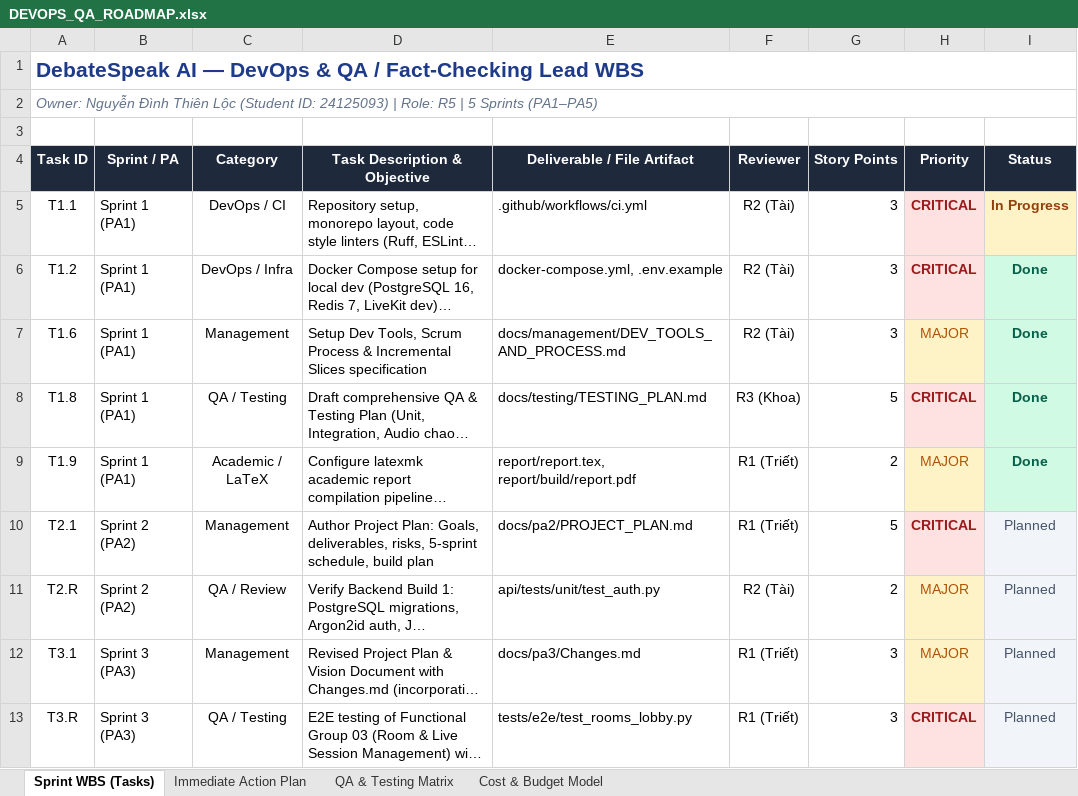
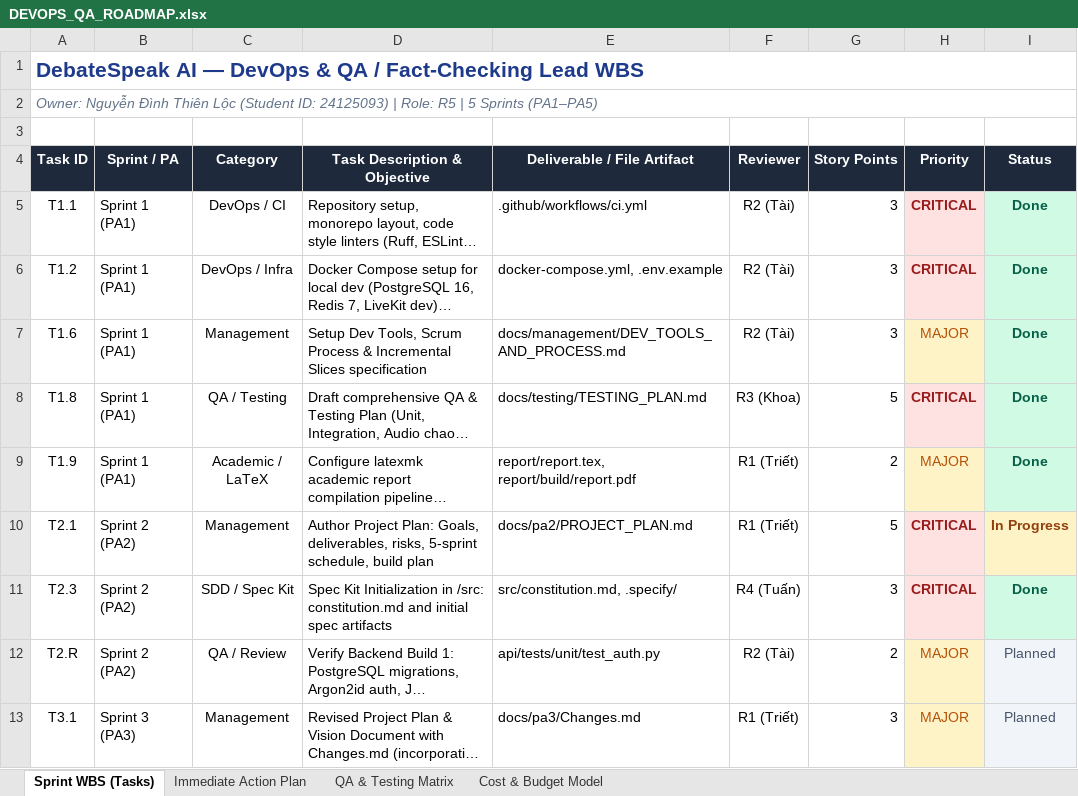
Before and after one commit to nguyendinhthienloc/DebateSpeak, an Excel workbook: docs/management/DEVOPS_QA_ROADMAP.xlsx, sheet Sprint WBS (Tasks), drawn as a sheet; only a part is shown; the shorter side is filled out with more unchanged rows; long unchanged cells end in …; values as stored, in another font and other column widths than the file's, no borders; the diff names each change by its address in the sheet, - before the commit and + after, or states it on an @@ line.

Commit message:
docs(management): update task checklists and roadmap workbook (T1.1, T2.3)

```diff
--- a/docs/management/DEVOPS_QA_ROADMAP.xlsx (sheet Sprint WBS (Tasks))
+++ b/docs/management/DEVOPS_QA_ROADMAP.xlsx (sheet Sprint WBS (Tasks))
-I5 (Status): In Progress
+I5 (Status): Done
@@ I5 fill: #FEF3C7 → #D1FAE5, text colour: #92400E → #065F46 @@
-I10 (Status): Planned
+I10 (Status): In Progress
@@ I10 fill: #F1F5F9 → #FEF3C7, bold: off → on, text colour: #475569 → #92400E @@
+row 11: T2.3 | Sprint 2 (PA2) | SDD / Spec Kit | Spec Kit Initialization in /src: constitution.md and initial spec artifacts | src/constitution.md, .specify/ | R4 (Tuấn) | 3 | CRITICAL | Done
```
Also changed, not shown: sheet Immediate Action Plan, 2 other files.
